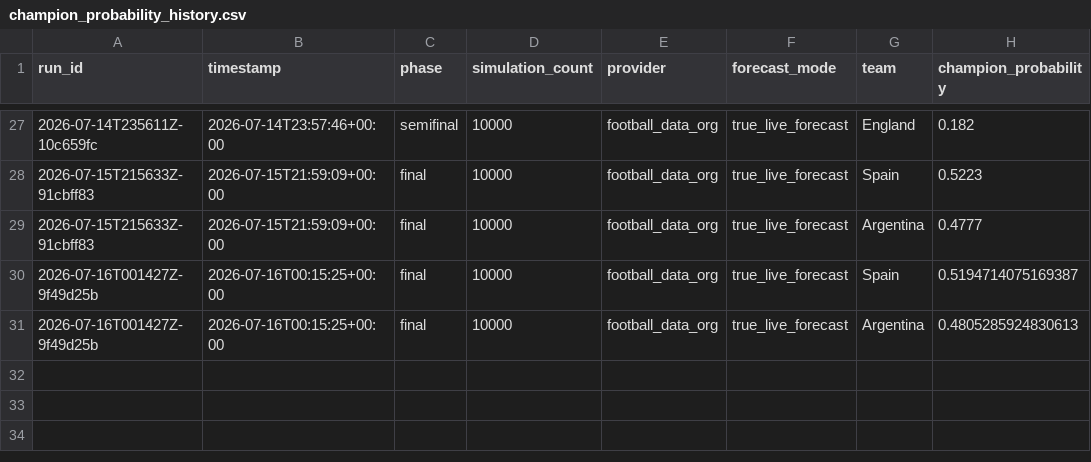
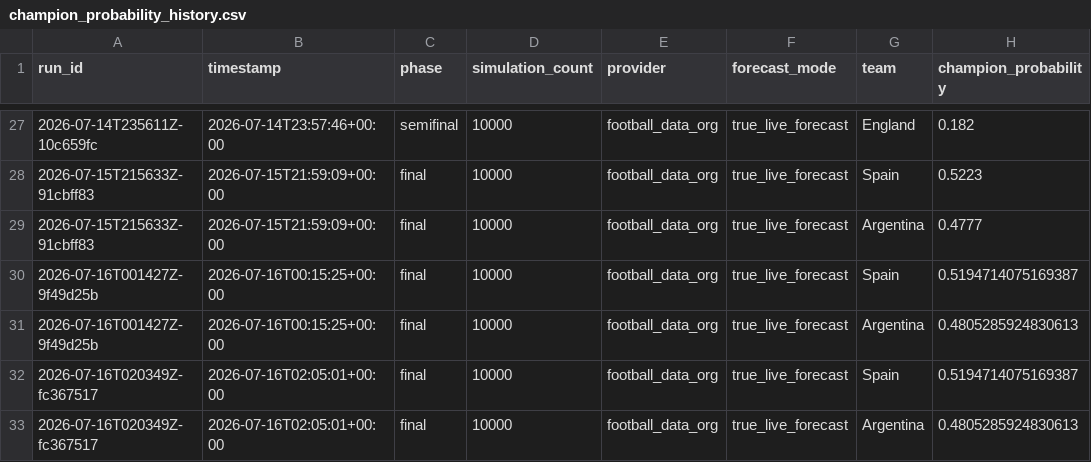
Before and after one commit to prince-092002/Dynamic-Fifa-2026-Predictor, a CSV file: outputs/live_state/champion_probability_history.csv, drawn as a sheet; only a part is shown, gaps mark what is left out.

Commit message:
Refresh final forecast from latest live state

```diff
--- a/outputs/live_state/champion_probability_history.csv
+++ b/outputs/live_state/champion_probability_history.csv
@@ -31 +31,3 @@ run_id,timestamp,phase,simulation_count,provider,forecast_mode,team,champion_pro
 2026-07-16T001427Z-9f49d25b,2026-07-16T00:15:25+00:00,final,10000,football_data_org,true_live_forecast,Argentina,0.4805285924830613
+2026-07-16T020349Z-fc367517,2026-07-16T02:05:01+00:00,final,10000,football_data_org,true_live_forecast,Spain,0.5194714075169387
+2026-07-16T020349Z-fc367517,2026-07-16T02:05:01+00:00,final,10000,football_data_org,true_live_forecast,Argentina,0.4805285924830613
```
Also changed, not shown: outputs/live_state/finalist_pair_probability_history.csv, outputs/live_state/finalist_probability_history.csv, 22 other files.
